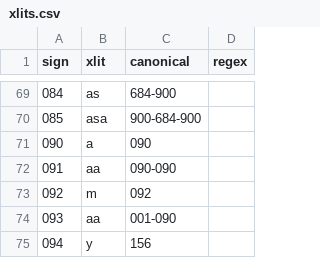
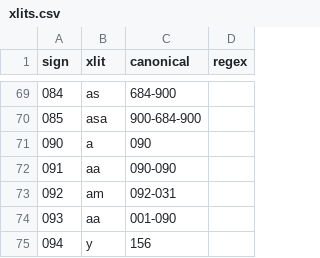
Before and after one commit to yajnadevam/lipi, a CSV file: src/assets/data/xlits.csv, drawn as a sheet; only a part is shown, gaps mark what is left out.

```diff
--- a/src/assets/data/xlits.csv
+++ b/src/assets/data/xlits.csv
@@ -72,3 +72,3 @@ sign,xlit,canonical,regex
 091,aa,090-090,
-092,m,092,
+092,am,092-031,
 093,aa,001-090,
```
Also changed, not shown: src/assets/data/words.csv, 1 other file.
